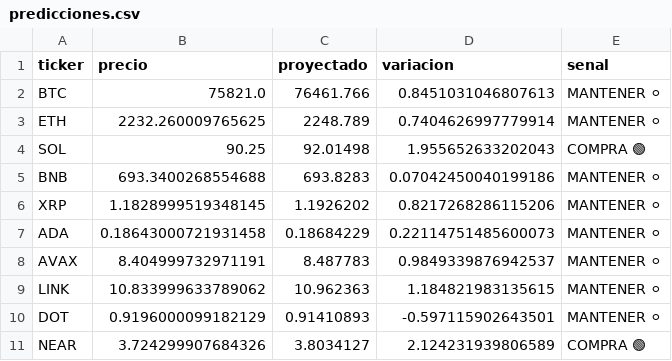
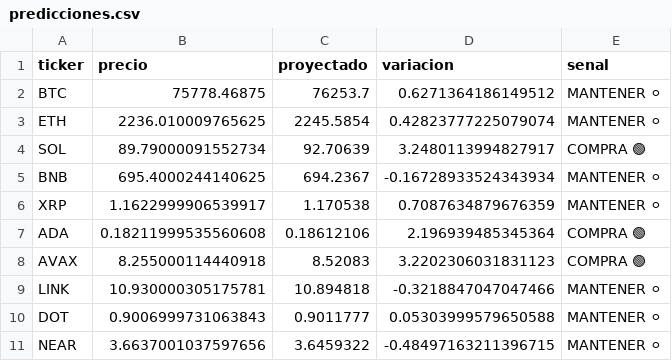
Before and after one commit to Alejandroguerra/crypto-timesfm-bot_V2, a CSV file: predicciones.csv, drawn as a sheet.

```diff
--- a/predicciones.csv
+++ b/predicciones.csv
@@ -1,11 +1,11 @@
 ticker,precio,proyectado,variacion,senal
-BTC,75821.0,76461.766,0.8451031046807613,MANTENER ⚪
-ETH,2232.260009765625,2248.789,0.7404626997779914,MANTENER ⚪
-SOL,90.25,92.01498,1.955652633202043,COMPRA 🟢
-BNB,693.3400268554688,693.8283,0.07042450040199186,MANTENER ⚪
-XRP,1.1828999519348145,1.1926202,0.8217268286115206,MANTENER ⚪
-ADA,0.18643000721931458,0.18684229,0.22114751485600073,MANTENER ⚪
-AVAX,8.404999732971191,8.487783,0.9849339876942537,MANTENER ⚪
-LINK,10.833999633789062,10.962363,1.184821983135615,MANTENER ⚪
-DOT,0.9196000099182129,0.91410893,-0.597115902643501,MANTENER ⚪
-NEAR,3.724299907684326,3.8034127,2.124231939806589,COMPRA 🟢
+BTC,75778.46875,76253.7,0.6271364186149512,MANTENER ⚪
+ETH,2236.010009765625,2245.5854,0.42823777225079074,MANTENER ⚪
+SOL,89.79000091552734,92.70639,3.2480113994827917,COMPRA 🟢
+BNB,695.4000244140625,694.2367,-0.16728933524343934,MANTENER ⚪
+XRP,1.1622999906539917,1.170538,0.7087634879676359,MANTENER ⚪
+ADA,0.18211999535560608,0.18612106,2.196939485345364,COMPRA 🟢
+AVAX,8.255000114440918,8.52083,3.2202306031831123,COMPRA 🟢
+LINK,10.930000305175781,10.894818,-0.3218847047047466,MANTENER ⚪
+DOT,0.9006999731063843,0.9011777,0.05303999579650588,MANTENER ⚪
+NEAR,3.6637001037597656,3.6459322,-0.48497163211396715,MANTENER ⚪
```
Also changed, not shown: 1 other file.
